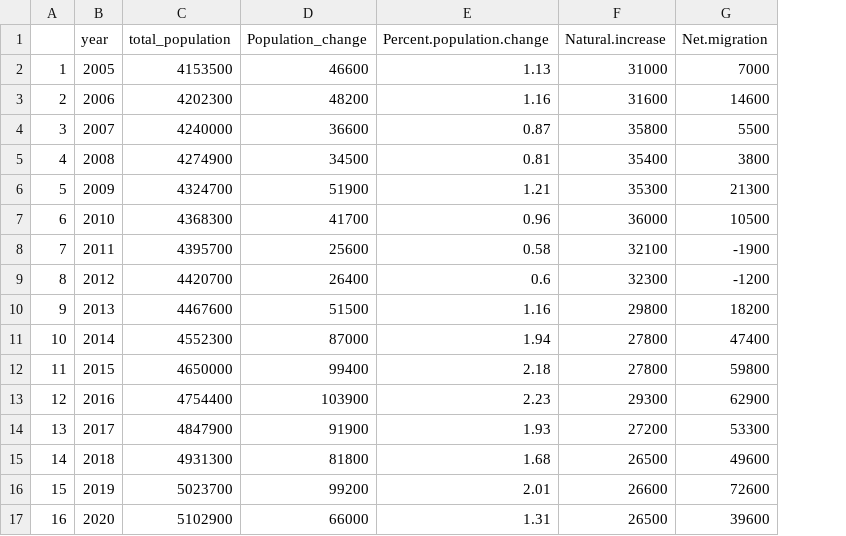
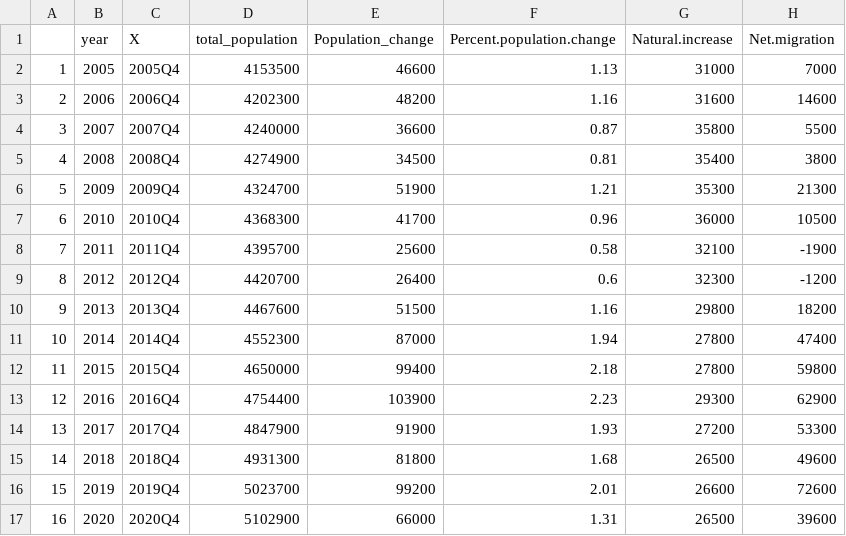
Before and after one commit to adaizh/datamac, a CSV file: population_change_rate.csv, drawn as a sheet; the diff names each change by its address in the sheet, - before the commit and + after, or states it on an @@ line.

Commit message:
population

```diff
--- a/population_change_rate.csv
+++ b/population_change_rate.csv
+column C (X), rows 2-17: 2005Q4 | 2006Q4 | 2007Q4 | 2008Q4 | 2009Q4 | 2010Q4 | 2011Q4 | 2012Q4 | 2013Q4 | 2014Q4 | 2015Q4 | 2016Q4 | 2017Q4 | 2018Q4 | 2019Q4 | 2020Q4
```
Also changed, not shown: 4 other files.
